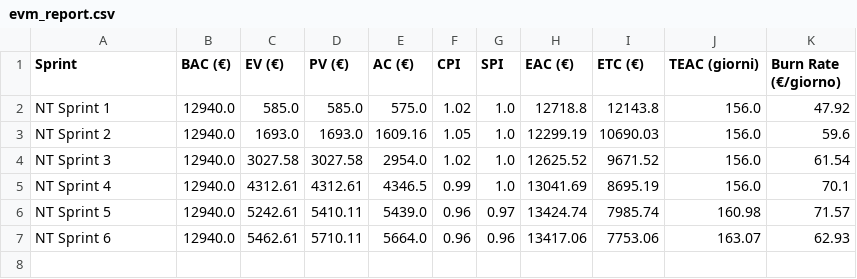
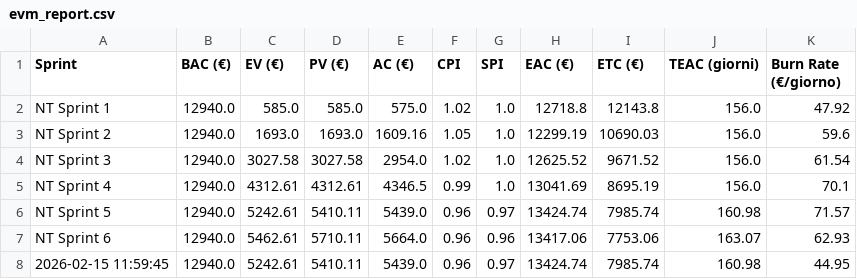
Before and after one commit to NoTIPswe/org-metrics, a CSV file: evm_report.csv, drawn as a sheet; the diff names each change by its address in the sheet, - before the commit and + after, or states it on an @@ line.

Commit message:
feat: added direct export to google sheets

```diff
--- a/evm_report.csv
+++ b/evm_report.csv
+row 8: 2026-02-15 11:59:45 | 12940.0 | 5242.61 | 5410.11 | 5439.0 | 0.96 | 0.97 | 13424.74 | 7985.74 | 160.98 | 44.95
```
Also changed, not shown: 4 other files.
